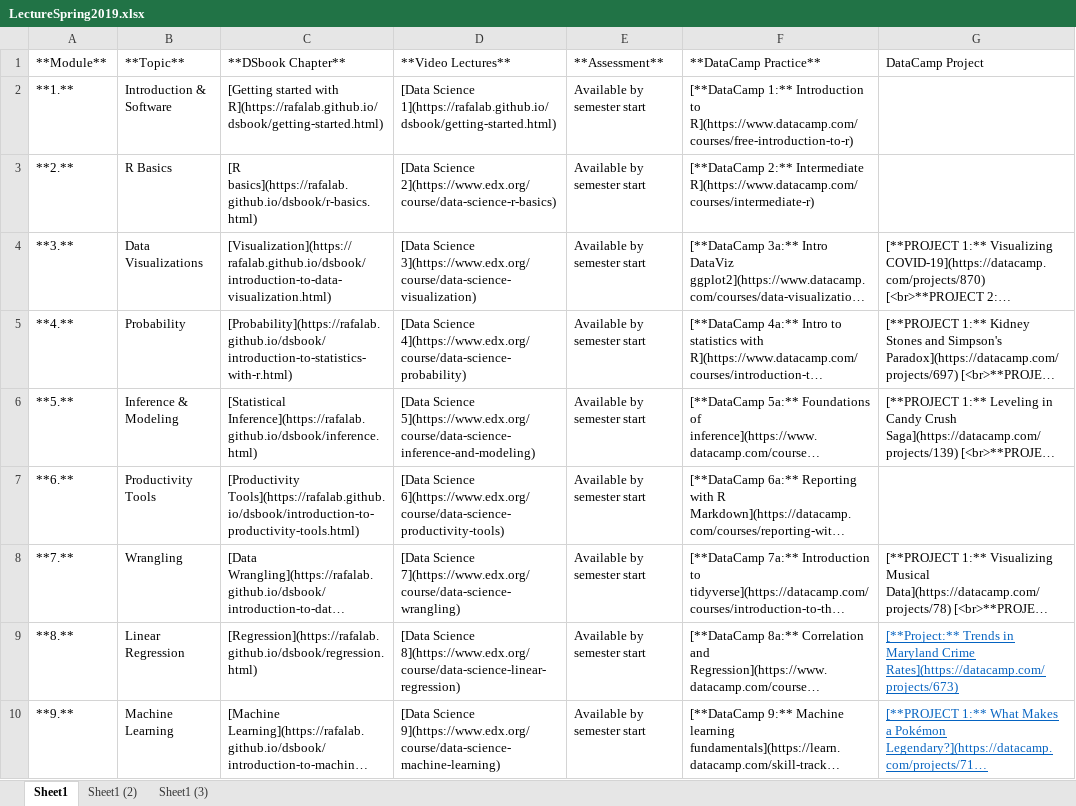
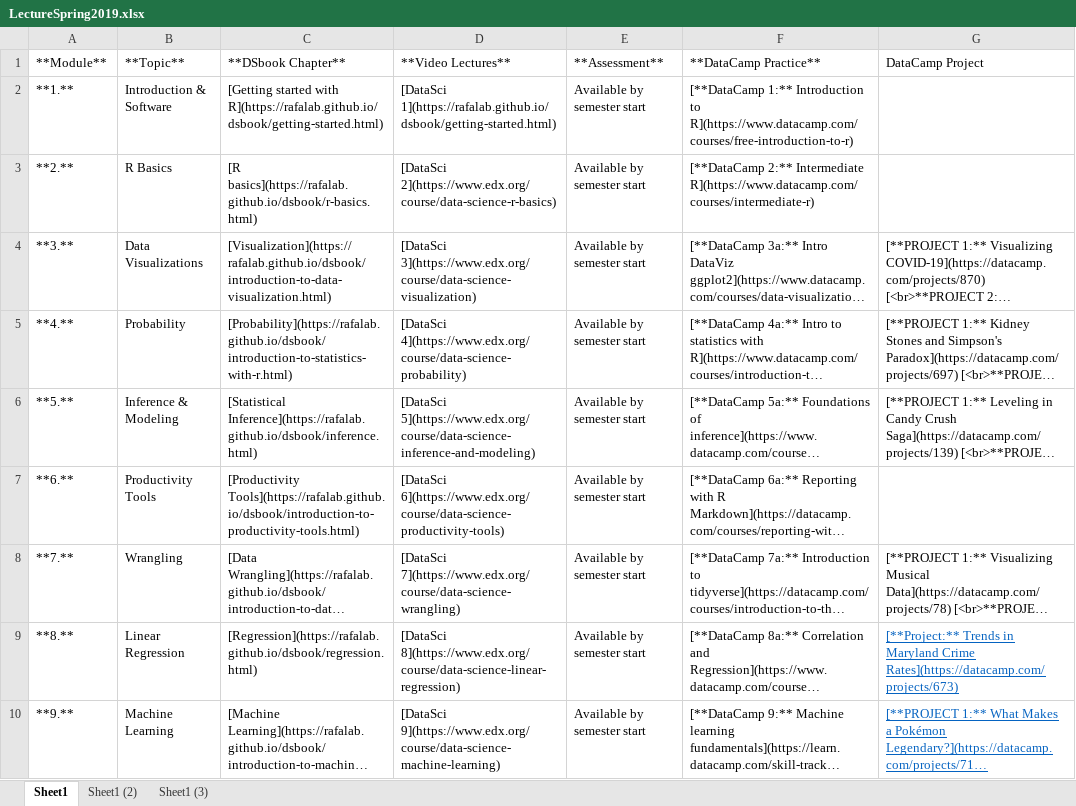
Before and after one commit to FUenal/dataism, an Excel workbook: LectureSpring2019.xlsx, sheet Sheet1, drawn as a sheet; long unchanged cells end in …; values as stored, in another font and other column widths than the file's, no borders; the diff names each change by its address in the sheet, - before the commit and + after, or states it on an @@ line.

Commit message:
Lectures

```diff
--- a/LectureSpring2019.xlsx (sheet Sheet1)
+++ b/LectureSpring2019.xlsx (sheet Sheet1)
-D2 (**Video Lectures**): [Data Science 1](https://rafalab.github.io/dsbook/getting-started.html)
+D2 (**Video Lectures**): [DataSci 1](https://rafalab.github.io/dsbook/getting-started.html)
-D3 (**Video Lectures**): [Data Science 2](https://www.edx.org/course/data-science-r-basics)
+D3 (**Video Lectures**): [DataSci 2](https://www.edx.org/course/data-science-r-basics)
-D4 (**Video Lectures**): [Data Science 3](https://www.edx.org/course/data-science-visualization)
+D4 (**Video Lectures**): [DataSci 3](https://www.edx.org/course/data-science-visualization)
-D5 (**Video Lectures**): [Data Science 4](https://www.edx.org/course/data-science-probability)
+D5 (**Video Lectures**): [DataSci 4](https://www.edx.org/course/data-science-probability)
-D6 (**Video Lectures**): [Data Science 5](https://www.edx.org/course/data-science-inference-and-modeling)
+D6 (**Video Lectures**): [DataSci 5](https://www.edx.org/course/data-science-inference-and-modeling)
-D7 (**Video Lectures**): [Data Science 6](https://www.edx.org/course/data-science-productivity-tools)
+D7 (**Video Lectures**): [DataSci 6](https://www.edx.org/course/data-science-productivity-tools)
-D8 (**Video Lectures**): [Data Science 7](https://www.edx.org/course/data-science-wrangling)
+D8 (**Video Lectures**): [DataSci 7](https://www.edx.org/course/data-science-wrangling)
-D9 (**Video Lectures**): [Data Science 8](https://www.edx.org/course/data-science-linear-regression)
+D9 (**Video Lectures**): [DataSci 8](https://www.edx.org/course/data-science-linear-regression)
-D10 (**Video Lectures**): [Data Science 9](https://www.edx.org/course/data-science-machine-learning)
+D10 (**Video Lectures**): [DataSci 9](https://www.edx.org/course/data-science-machine-learning)
```
Also changed, not shown: docs/LectureSpring2019.xlsx, 4 other files.
